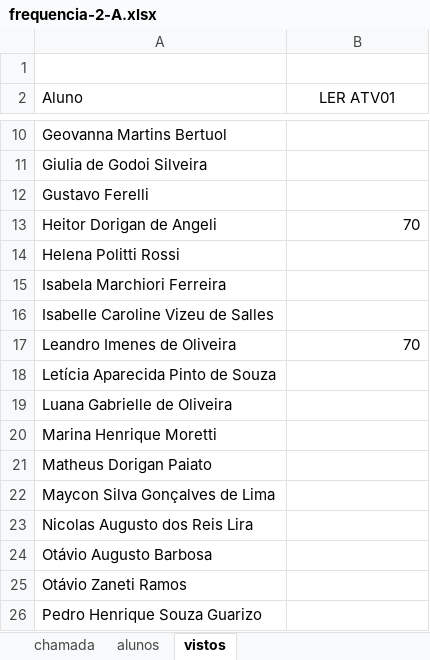
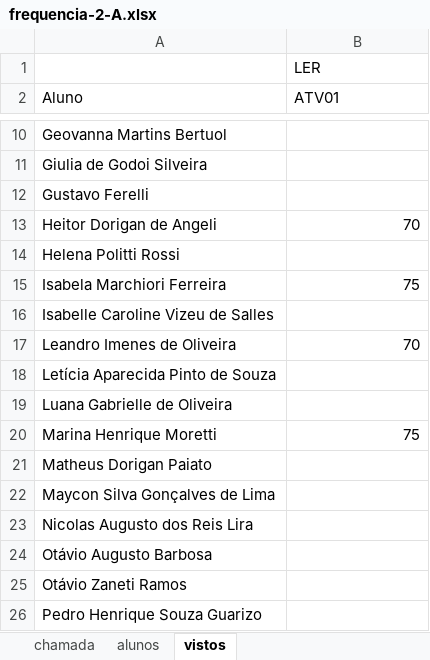
Before and after one commit to wellifabio/senai2026, an Excel workbook: ds/turmas/1DES_A/frequencia-2-A.xlsx, sheet vistos, drawn as a sheet; only a part is shown, gaps mark what is left out; values as stored, in another font and other column widths than the file's, no borders; the diff names each change by its address in the sheet, - before the commit and + after, or states it on an @@ line.

```diff
--- a/ds/turmas/1DES_A/frequencia-2-A.xlsx (sheet vistos)
+++ b/ds/turmas/1DES_A/frequencia-2-A.xlsx (sheet vistos)
-B1 (ATV01): (empty)
+B1 (ATV01): LER
-B2: LER ATV01
+B2: ATV01
-B2 alignment: center
+B2 alignment: left
-B15 (ATV01): (empty)
+B15 (ATV01): 75
-B20 (ATV01): (empty)
+B20 (ATV01): 75
```
Also changed, not shown: ds/turmas/1DES_B/frequencia-2-B.xlsx, 4 other files.
